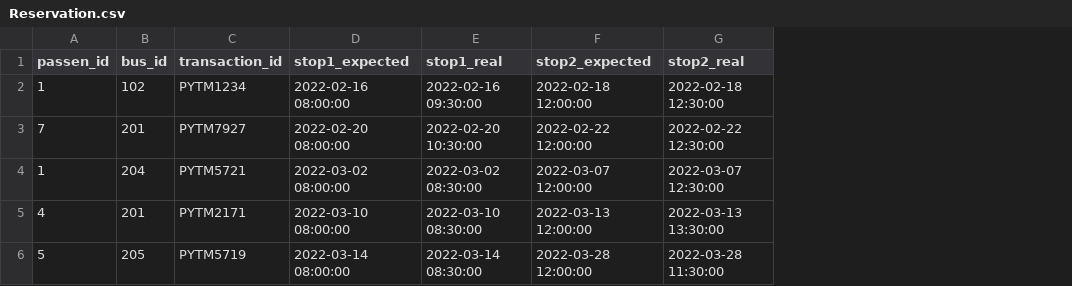
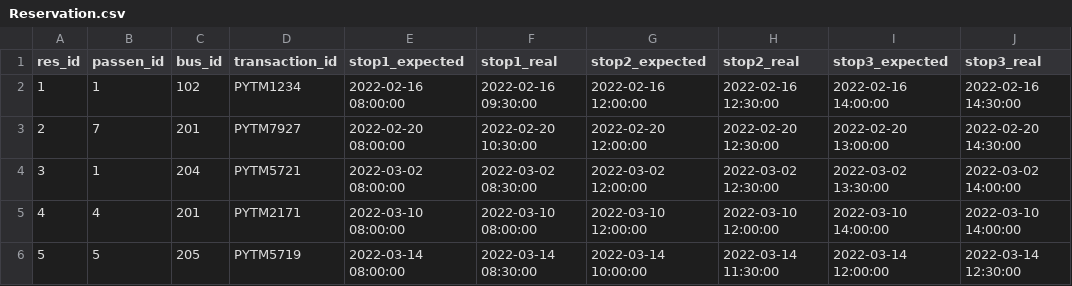
Before and after one commit to Darakshinda/Transport-Management-Database, a CSV file: static/examples/Reservation.csv, drawn as a sheet; addresses are those after the commit; the diff names each change by its address in the sheet, - before the commit and + after, or states it on an @@ line.

```diff
--- a/static/examples/Reservation.csv
+++ b/static/examples/Reservation.csv
+column A (res_id), rows 2-6: 1 | 2 | 3 | 4 | 5
+column I (stop3_expected), rows 2-6: 2022-02-16 14:00:00 | 2022-02-20 13:00:00 | 2022-03-02 13:30:00 | 2022-03-10 14:00:00 | 2022-03-14 12:00:00
+column J (stop3_real), rows 2-6: 2022-02-16 14:30:00 | 2022-02-20 14:30:00 | 2022-03-02 14:00:00 | 2022-03-10 14:00:00 | 2022-03-14 12:30:00
-G2 (stop2_expected): 2022-02-18 12:00:00
+G2 (stop2_expected): 2022-02-16 12:00:00
-H2 (stop2_real): 2022-02-18 12:30:00
+H2 (stop2_real): 2022-02-16 12:30:00
-G3 (stop2_expected): 2022-02-22 12:00:00
+G3 (stop2_expected): 2022-02-20 12:00:00
-H3 (stop2_real): 2022-02-22 12:30:00
+H3 (stop2_real): 2022-02-20 12:30:00
-G4 (stop2_expected): 2022-03-07 12:00:00
+G4 (stop2_expected): 2022-03-02 12:00:00
-H4 (stop2_real): 2022-03-07 12:30:00
+H4 (stop2_real): 2022-03-02 12:30:00
-F5 (stop1_real): 2022-03-10 08:30:00
+F5 (stop1_real): 2022-03-10 08:00:00
-G5 (stop2_expected): 2022-03-13 12:00:00
+G5 (stop2_expected): 2022-03-10 12:00:00
-H5 (stop2_real): 2022-03-13 13:30:00
+H5 (stop2_real): 2022-03-10 12:00:00
-G6 (stop2_expected): 2022-03-28 12:00:00
+G6 (stop2_expected): 2022-03-14 10:00:00
-H6 (stop2_real): 2022-03-28 11:30:00
+H6 (stop2_real): 2022-03-14 11:30:00
```
Also changed, not shown: static/uploads/Reservation.csv, 16 other files.
